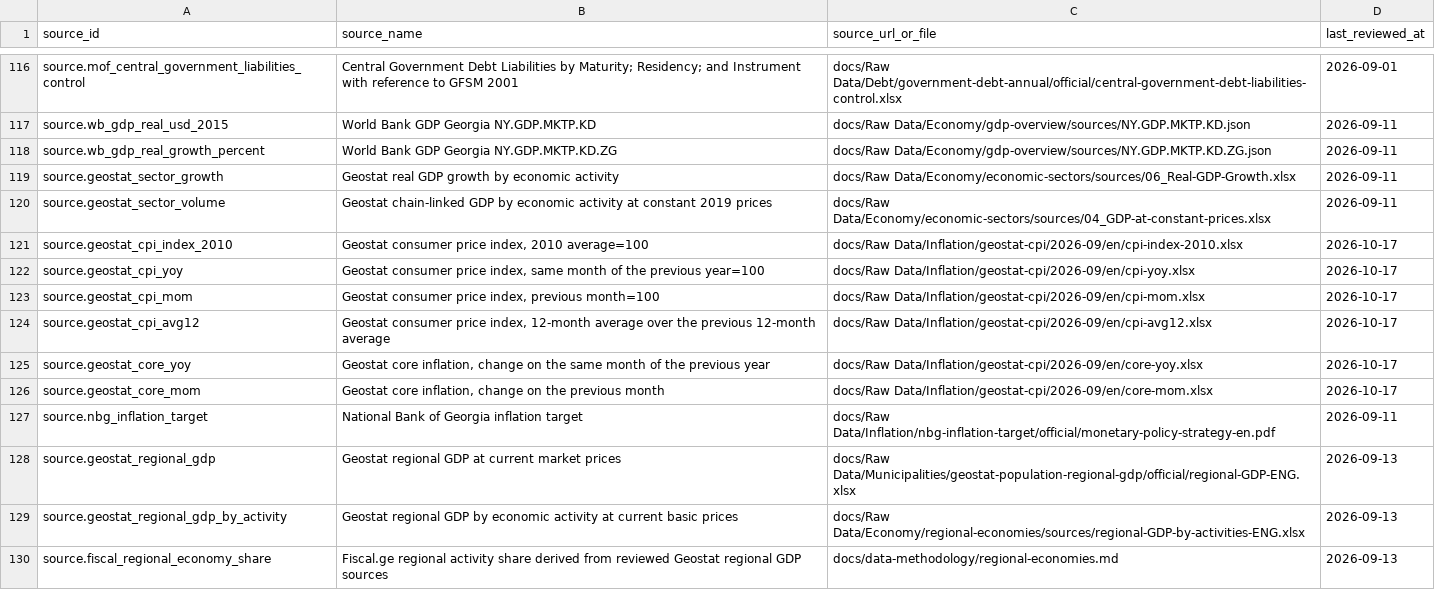
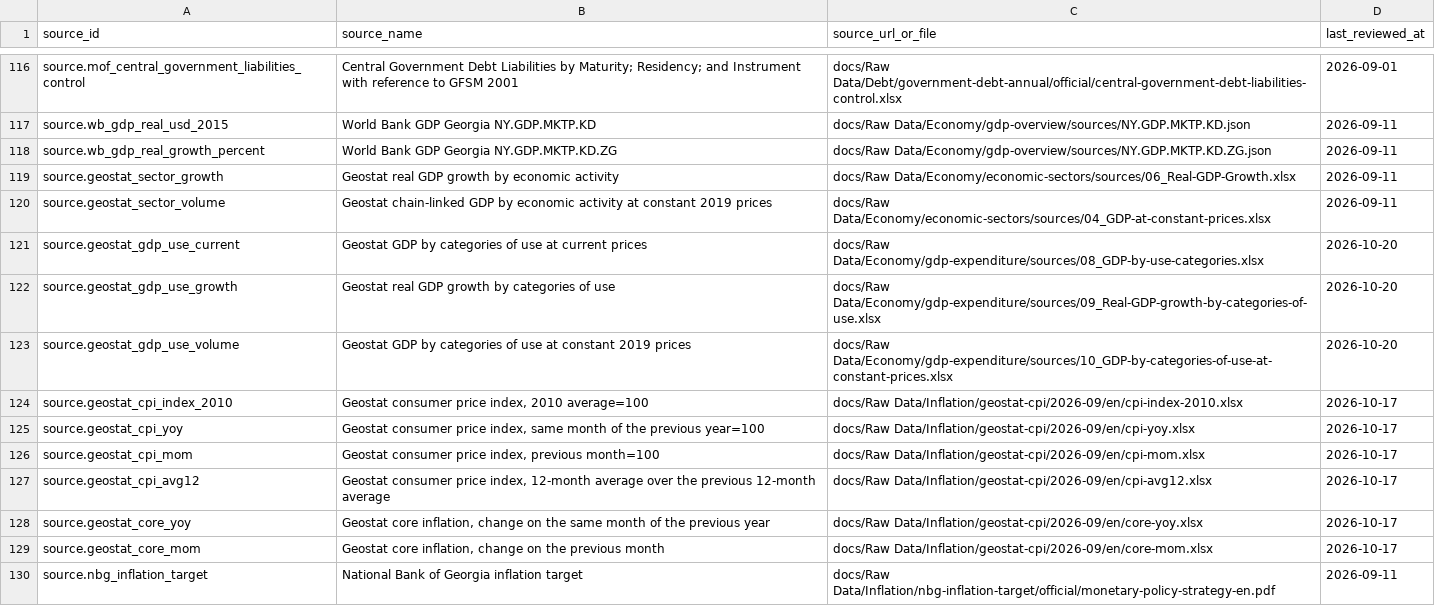
Before and after one commit to DuruMakh/geodata.ge, a CSV file: data/sources/source-documents.csv, drawn as a sheet; only a part is shown, gaps mark what is left out; the shorter side is filled out with more unchanged rows.

```diff
--- a/data/sources/source-documents.csv
+++ b/data/sources/source-documents.csv
@@ -120,2 +120,5 @@ source.geostat_sector_growth,Geostat real GDP growth by economic activity,docs/R
 source.geostat_sector_volume,Geostat chain-linked GDP by economic activity at constant 2019 prices,docs/Raw Data/Economy/economic-sectors/sources/04_GDP-at-constant-prices.xlsx,2026-09-11
+source.geostat_gdp_use_current,Geostat GDP by categories of use at current prices,docs/Raw Data/Economy/gdp-expenditure/sources/08_GDP-by-use-categories.xlsx,2026-10-20
+source.geostat_gdp_use_growth,Geostat real GDP growth by categories of use,docs/Raw Data/Economy/gdp-expenditure/sources/09_Real-GDP-growth-by-categories-of-use.xlsx,2026-10-20
+source.geostat_gdp_use_volume,Geostat GDP by categories of use at constant 2019 prices,docs/Raw Data/Economy/gdp-expenditure/sources/10_GDP-by-categories-of-use-at-constant-prices.xlsx,2026-10-20
 source.geostat_cpi_index_2010,"Geostat consumer price index, 2010 average=100",docs/Raw Data/Inflation/geostat-cpi/2026-09/en/cpi-index-2010.xlsx,2026-10-17
```
Also changed, not shown: 12 other files.
